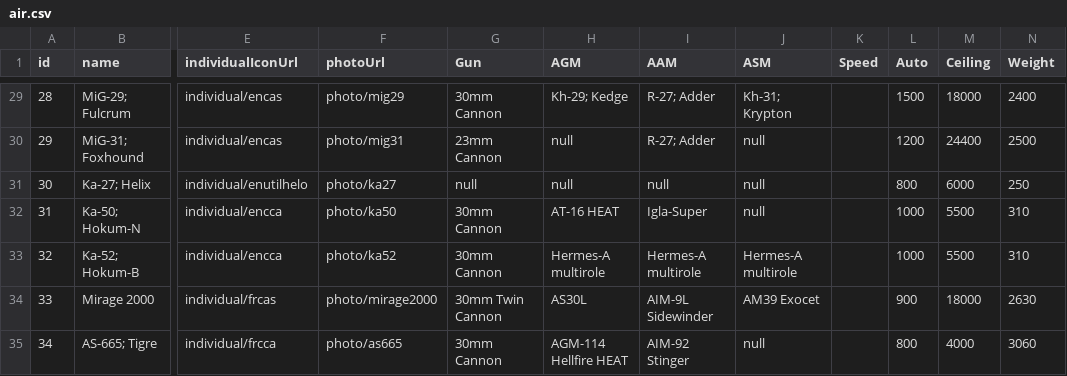
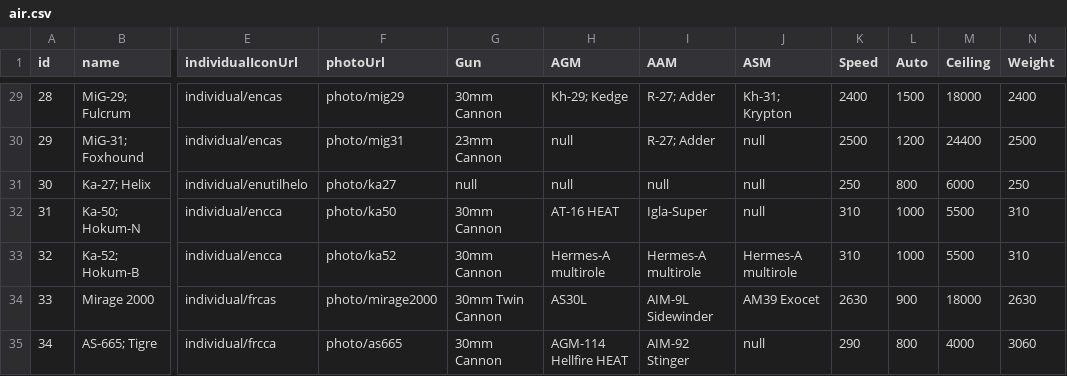
Before and after one commit to jamesjmtaylor/weg-api, a CSV file: db/air.csv, drawn as a sheet; only a part is shown, gaps mark what is left out; the diff covers the shown part only; the diff names each change by its address in the sheet, - before the commit and + after, or states it on an @@ line.

```diff
--- a/db/air.csv
+++ b/db/air.csv
-K29 (Speed): (empty)
+K29 (Speed): 2400
-K30 (Speed): (empty)
+K30 (Speed): 2500
-K31 (Speed): (empty)
+K31 (Speed): 250
-K32:K33 (Speed): (empty)
+K32:K33 (Speed): 310
-K34 (Speed): (empty)
+K34 (Speed): 2630
-K35 (Speed): (empty)
+K35 (Speed): 290
```
Also changed, not shown: 27 edited cells elsewhere in this file, db/guns.csv, db/land.csv, 12 other files.
